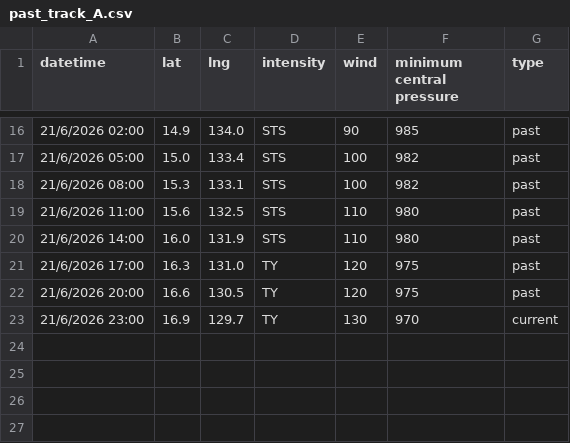
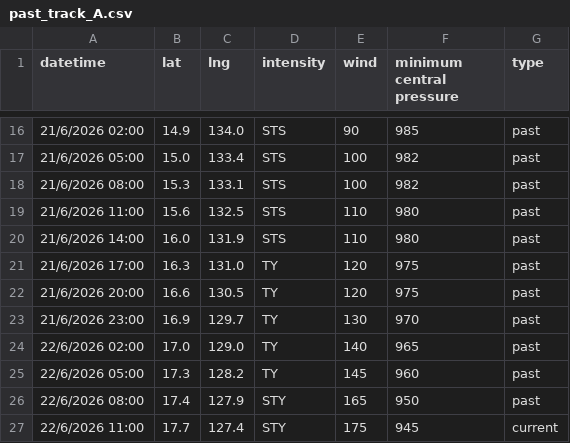
Before and after one commit to zax41006-bot/MMC-TC-GIS, a CSV file: past_track_A.csv, drawn as a sheet; only a part is shown, gaps mark what is left out.

Commit message:
Update past_track_A.csv

```diff
--- a/past_track_A.csv
+++ b/past_track_A.csv
@@ -22,2 +22,6 @@ datetime,lat,lng,intensity,wind,minimum central pressure,type
 21/6/2026 20:00,16.6,130.5,TY,120,975,past
-21/6/2026 23:00,16.9,129.7,TY,130,970,current
+21/6/2026 23:00,16.9,129.7,TY,130,970,past
+22/6/2026 02:00,17.0,129.0,TY,140,965,past
+22/6/2026 05:00,17.3,128.2,TY,145,960,past
+22/6/2026 08:00,17.4,127.9,STY,165,950,past
+22/6/2026 11:00,17.7,127.4,STY,175,945,current
```
